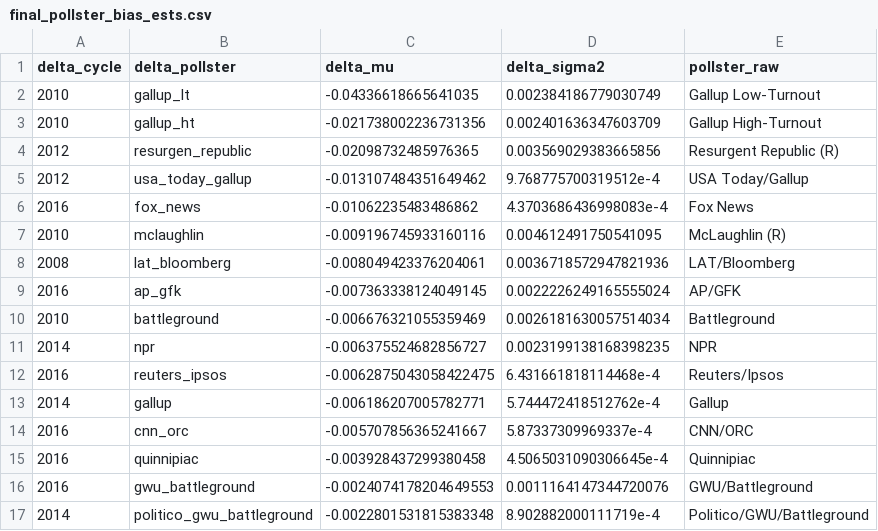
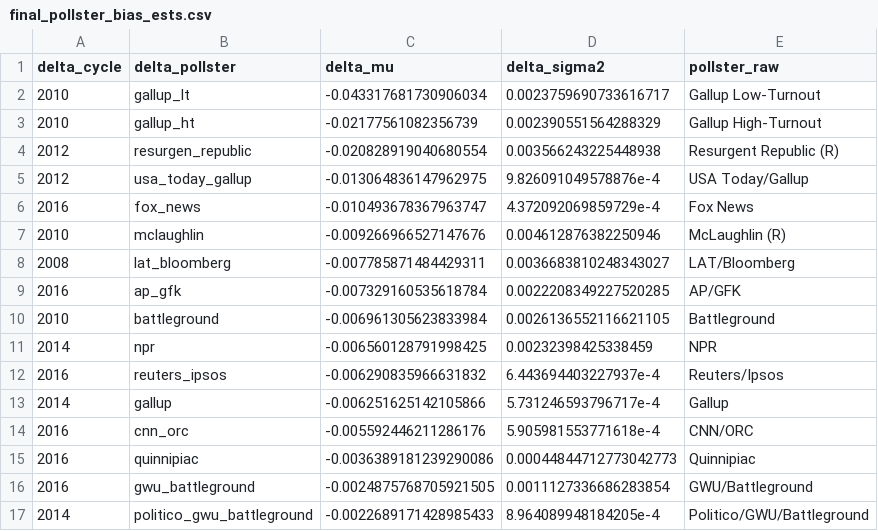
Before and after one commit to nickahamed/BSTM, a CSV file: proj/data/final_pollster_bias_ests.csv, drawn as a sheet; only a part is shown; the diff covers the shown part only.

```diff
--- a/proj/data/final_pollster_bias_ests.csv
+++ b/proj/data/final_pollster_bias_ests.csv
@@ -1,17 +1,17 @@
 delta_cycle,delta_pollster,delta_mu,delta_sigma2,pollster_raw
-2010,gallup_lt,-0.04336618665641035,0.002384186779030749,Gallup Low-Turnout
-2010,gallup_ht,-0.021738002236731356,0.002401636347603709,Gallup High-Turnout
-2012,resurgen_republic,-0.02098732485976365,0.003569029383665856,Resurgent Republic (R)
-2012,usa_today_gallup,-0.013107484351649462,9.768775700319512e-4,USA Today/Gallup
-2016,fox_news,-0.01062235483486862,4.3703686436998083e-4,Fox News
-2010,mclaughlin,-0.009196745933160116,0.004612491750541095,McLaughlin (R)
-2008,lat_bloomberg,-0.008049423376204061,0.0036718572947821936,LAT/Bloomberg
-2016,ap_gfk,-0.007363338124049145,0.0022226249165555024,AP/GFK
-2010,battleground,-0.006676321055359469,0.0026181630057514034,Battleground
-2014,npr,-0.006375524682856727,0.0023199138168398235,NPR
-2016,reuters_ipsos,-0.0062875043058422475,6.431661818114468e-4,Reuters/Ipsos
-2014,gallup,-0.006186207005782771,5.744472418512762e-4,Gallup
-2016,cnn_orc,-0.005707856365241667,5.87337309969337e-4,CNN/ORC
-2016,quinnipiac,-0.003928437299380458,4.5065031090306645e-4,Quinnipiac
-2016,gwu_battleground,-0.0024074178204649553,0.0011164147344720076,GWU/Battleground
-2014,politico_gwu_battleground,-0.0022801531815383348,8.902882000111719e-4,Politico/GWU/Battleground
+2010,gallup_lt,-0.043317681730906034,0.0023759690733616717,Gallup Low-Turnout
+2010,gallup_ht,-0.02177561082356739,0.002390551564288329,Gallup High-Turnout
+2012,resurgen_republic,-0.020828919040680554,0.003566243225448938,Resurgent Republic (R)
+2012,usa_today_gallup,-0.013064836147962975,9.826091049578876e-4,USA Today/Gallup
+2016,fox_news,-0.010493678367963747,4.372092069859729e-4,Fox News
+2010,mclaughlin,-0.009266966527147676,0.004612876382250946,McLaughlin (R)
+2008,lat_bloomberg,-0.007785871484429311,0.0036683810248343027,LAT/Bloomberg
+2016,ap_gfk,-0.007329160535618784,0.0022208349227520285,AP/GFK
+2010,battleground,-0.006961305623833984,0.0026136552116621105,Battleground
+2014,npr,-0.006560128791998425,0.00232398425338459,NPR
+2016,reuters_ipsos,-0.006290835966631832,6.443694403227937e-4,Reuters/Ipsos
+2014,gallup,-0.006251625142105866,5.731246593796717e-4,Gallup
+2016,cnn_orc,-0.005592446211286176,5.905981553771618e-4,CNN/ORC
+2016,quinnipiac,-0.0036389181239290086,0.00044844712773042773,Quinnipiac
+2016,gwu_battleground,-0.0024875768705921505,0.0011127336686283854,GWU/Battleground
+2014,politico_gwu_battleground,-0.0022689171428985433,8.964089948184205e-4,Politico/GWU/Battleground
```
Also changed, not shown: 2 added rows, 2 removed rows and 46 edited cells elsewhere in this file, proj/data/all_pollster_bias_ests.csv, proj/data/all_universe_bias_ests.csv, 13 other files.
